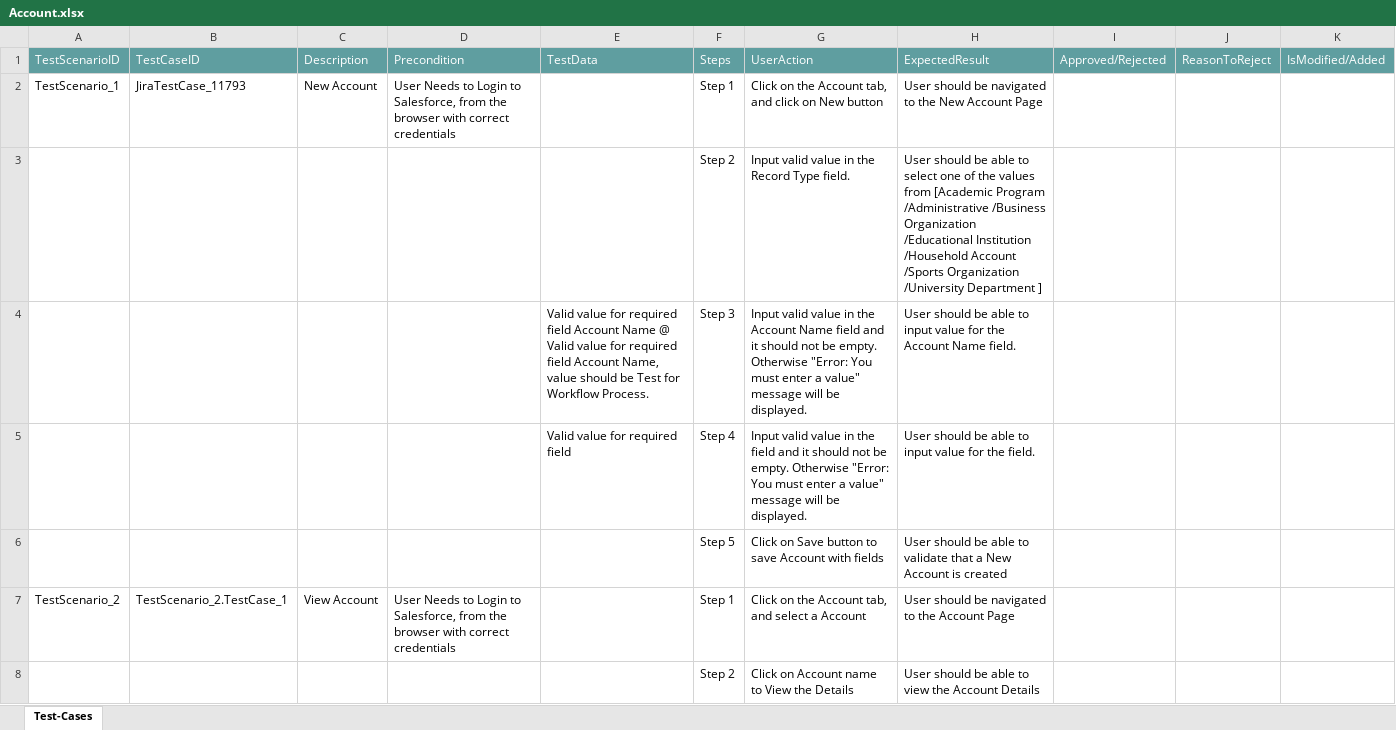
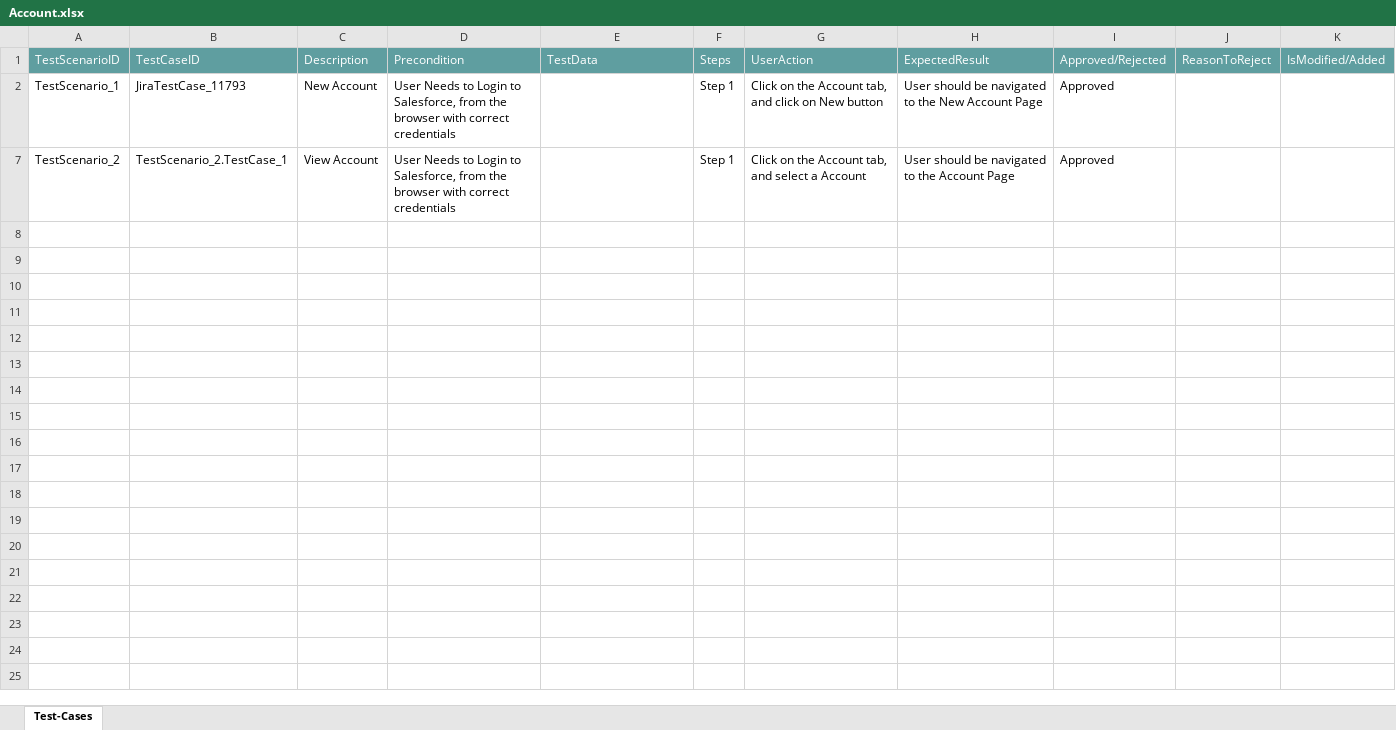
Before and after one commit to ShaikMohamedIrfan/SNAPTEST06, an Excel workbook: Account.xlsx, sheet Test-Cases, drawn as a sheet; values as stored, in another font and other column widths than the file's, no borders; table styles not drawn; the diff names each change by its address in the sheet, - before the commit and + after, or states it on an @@ line.

Commit message:
Add files via upload

```diff
--- a/Account.xlsx (sheet Test-Cases)
+++ b/Account.xlsx (sheet Test-Cases)
-I2: (empty)
+I2: Approved
@@ row 3 hidden:  |  |  |  |  | Step 2 | Input valid value in the Record Type field. | User should be able to select one of the values from [Academic Program /Administrative /Business Organization /Educational Institution /Household Account /Sports Organization /University Department ] @@
@@ row 4 hidden:  |  |  |  | Valid value for required field Account Name @ Valid value for required field Account Name, value should be Test for Workflow Process. | Step 3 | Input valid value in the Account Name field and it should not be empty. Otherwise "Error: You must enter a value" message will be displayed. | User should be able to input value for the Account Name field. @@
@@ row 5 hidden:  |  |  |  | Valid value for required field | Step 4 | Input valid value in the field and it should not be empty. Otherwise "Error: You must enter a value" message will be displayed. | User should be able to input value for the field. @@
@@ row 6 hidden:  |  |  |  |  | Step 5 | Click on Save button to save Account with fields | User should be able to validate that a New Account is created @@
-I7: (empty)
+I7: Approved
@@ row 8 hidden:  |  |  |  |  | Step 2 | Click on Account name to View the Details | User should be able to view the Account Details @@
```
